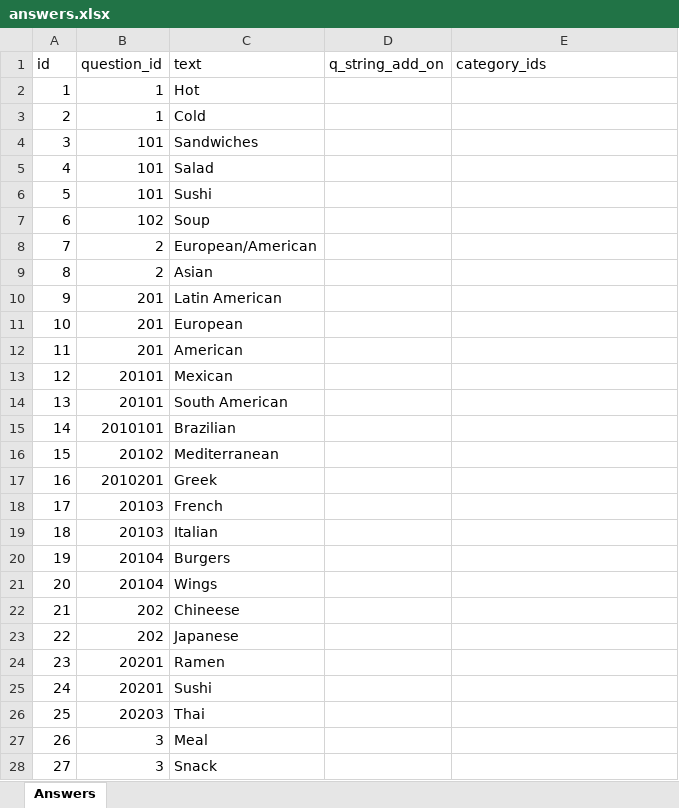
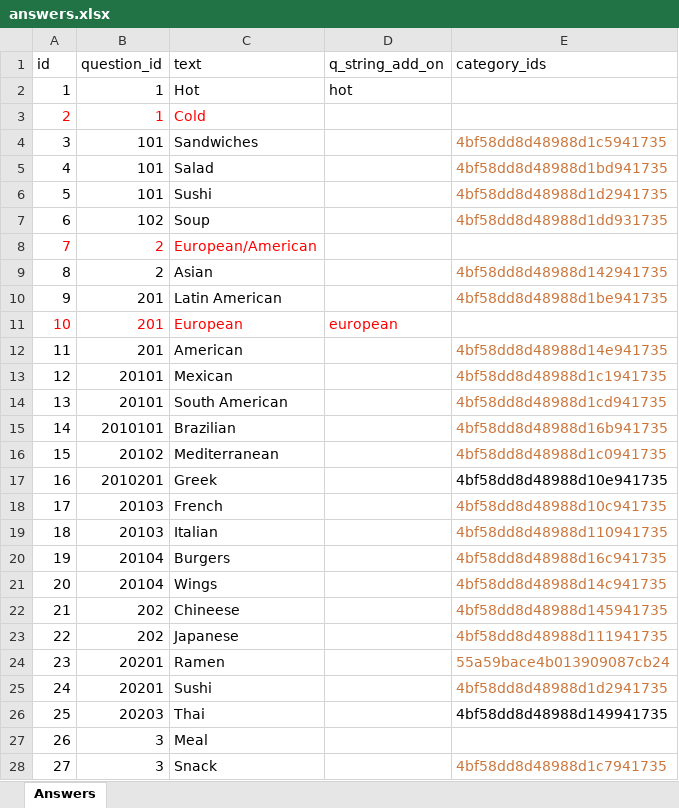
Before and after one commit to ravisraval/TellMeWhatToEat, an Excel workbook: docs/data/answers/answers.xlsx, sheet Answers, drawn as a sheet; only a part is shown; values as stored, in another font and other column widths than the file's, no borders; the diff covers the shown part only; the diff names each change by its address in the sheet, - before the commit and + after, or states it on an @@ line.

Commit message:
Reformat answers

```diff
--- a/docs/data/answers/answers.xlsx (sheet Answers)
+++ b/docs/data/answers/answers.xlsx (sheet Answers)
-D2 (q_string_add_on): (empty)
+D2 (q_string_add_on): hot
-A3:C3 text colour: black
+A3:C3 text colour: #FF0000
-E4 (category_ids): (empty)
+E4 (category_ids): 4bf58dd8d48988d1c5941735
-E5 (category_ids): (empty)
+E5 (category_ids): 4bf58dd8d48988d1bd941735
-E6 (category_ids): (empty)
+E6 (category_ids): 4bf58dd8d48988d1d2941735
-E7 (category_ids): (empty)
+E7 (category_ids): 4bf58dd8d48988d1dd931735
-A8:C8 text colour: black
+A8:C8 text colour: #FF0000
-E9 (category_ids): (empty)
+E9 (category_ids): 4bf58dd8d48988d142941735
-E10 (category_ids): (empty)
+E10 (category_ids): 4bf58dd8d48988d1be941735
-A11:C11 text colour: black
+A11:C11 text colour: #FF0000
-D11 (q_string_add_on): (empty)
+D11 (q_string_add_on): european
-E12 (category_ids): (empty)
+E12 (category_ids): 4bf58dd8d48988d14e941735
-E13 (category_ids): (empty)
+E13 (category_ids): 4bf58dd8d48988d1c1941735
-E14 (category_ids): (empty)
+E14 (category_ids): 4bf58dd8d48988d1cd941735
-E15 (category_ids): (empty)
+E15 (category_ids): 4bf58dd8d48988d16b941735
-E16 (category_ids): (empty)
+E16 (category_ids): 4bf58dd8d48988d1c0941735
-E17 (category_ids): (empty)
+E17 (category_ids): 4bf58dd8d48988d10e941735
-E18 (category_ids): (empty)
+E18 (category_ids): 4bf58dd8d48988d10c941735
-E19 (category_ids): (empty)
+E19 (category_ids): 4bf58dd8d48988d110941735
-E20 (category_ids): (empty)
+E20 (category_ids): 4bf58dd8d48988d16c941735
-E21 (category_ids): (empty)
+E21 (category_ids): 4bf58dd8d48988d14c941735
-E22 (category_ids): (empty)
+E22 (category_ids): 4bf58dd8d48988d145941735
-E23 (category_ids): (empty)
+E23 (category_ids): 4bf58dd8d48988d111941735
-E24 (category_ids): (empty)
+E24 (category_ids): 55a59bace4b013909087cb24
-E25 (category_ids): (empty)
+E25 (category_ids): 4bf58dd8d48988d1d2941735
-E26 (category_ids): (empty)
+E26 (category_ids): 4bf58dd8d48988d149941735
-E28 (category_ids): (empty)
+E28 (category_ids): 4bf58dd8d48988d1c7941735
```
Also changed, not shown: 1 added row and 26 edited cells elsewhere in this sheet, docs/data/data_breakdown.xlsx, docs/data/questions/questions.xlsx, 6 other files.
